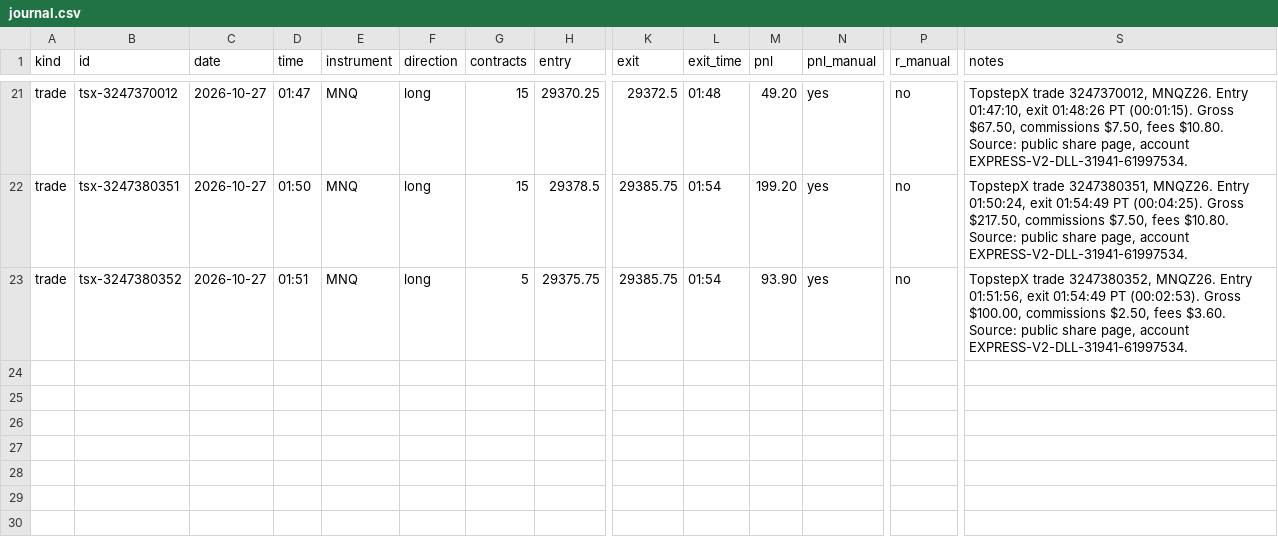
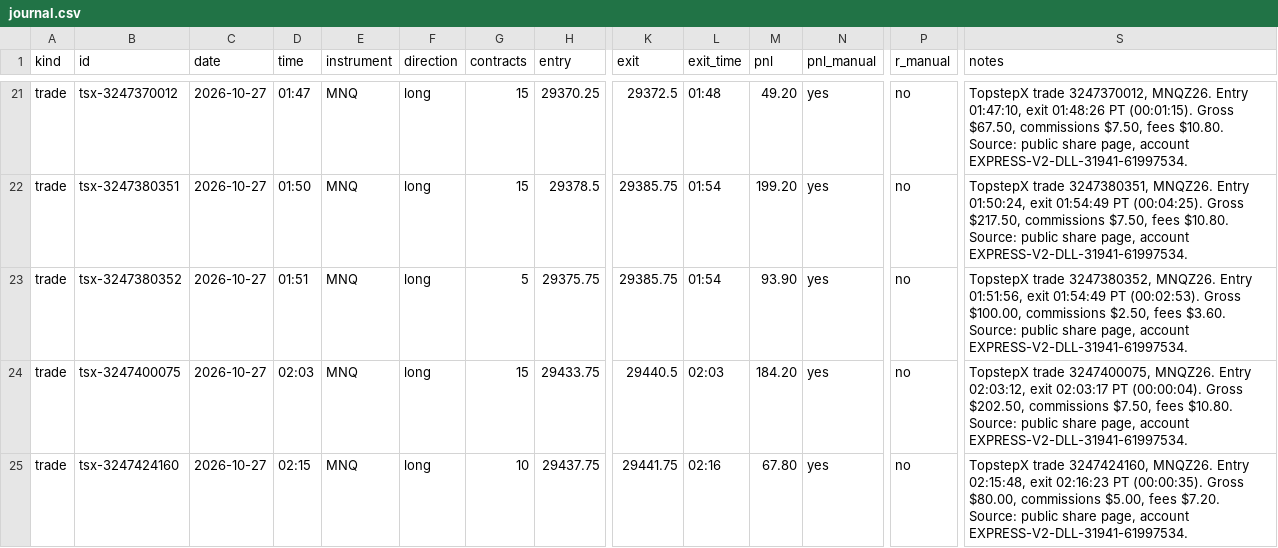
Before and after one commit to mark-escosura/mnq-dashboard, a CSV file: journal.csv, drawn as a sheet; only a part is shown, gaps mark what is left out; rows hold the shown columns only; the diff names each change by its address in the sheet, - before the commit and + after, or states it on an @@ line.

Commit message:
Sync TopstepX 2026-10-27 02:29 PDT

```diff
--- a/journal.csv
+++ b/journal.csv
+row 24: trade | tsx-3247400075 | 2026-10-27 | 02:03 | MNQ | long | 15 | 29433.75 | 29440.5 | 02:03 | 184.20 | yes | no | TopstepX trade 3247400075, MNQZ26. Entry 02:03:12, exit 02:03:17 PT (00:00:04). Gross $202.50, commissions $7.50, fees $10.80. Source: public share page, account EXPRESS-V2-DLL-31941-61997534.
+row 25: trade | tsx-3247424160 | 2026-10-27 | 02:15 | MNQ | long | 10 | 29437.75 | 29441.75 | 02:16 | 67.80 | yes | no | TopstepX trade 3247424160, MNQZ26. Entry 02:15:48, exit 02:16:23 PT (00:00:35). Gross $80.00, commissions $5.00, fees $7.20. Source: public share page, account EXPRESS-V2-DLL-31941-61997534.
```
Also changed, not shown: 5 other files.
